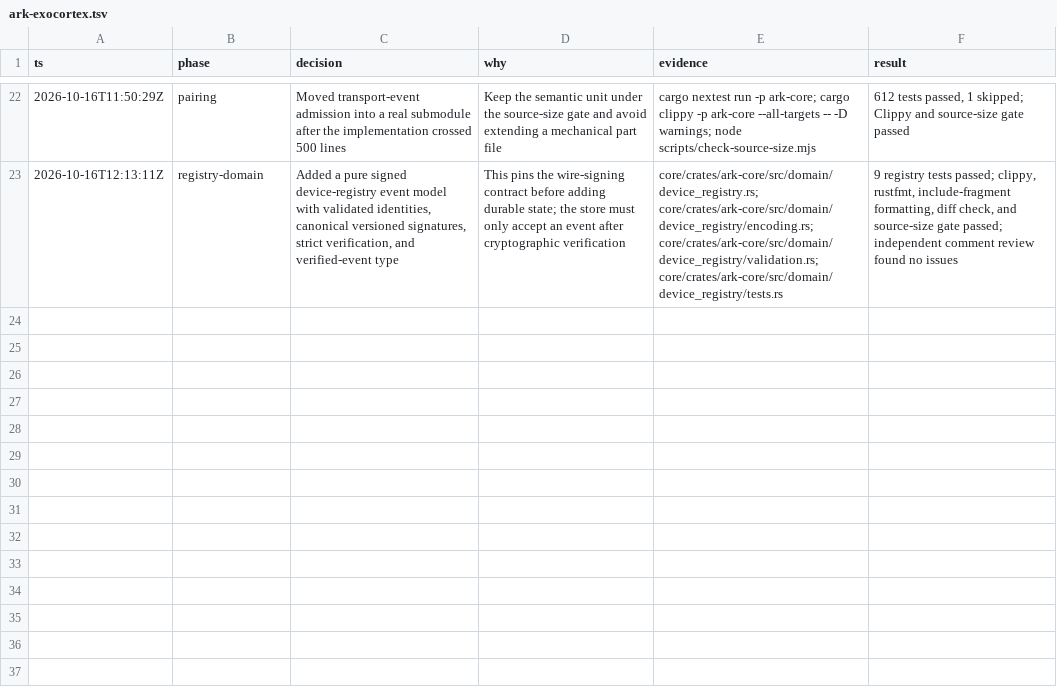
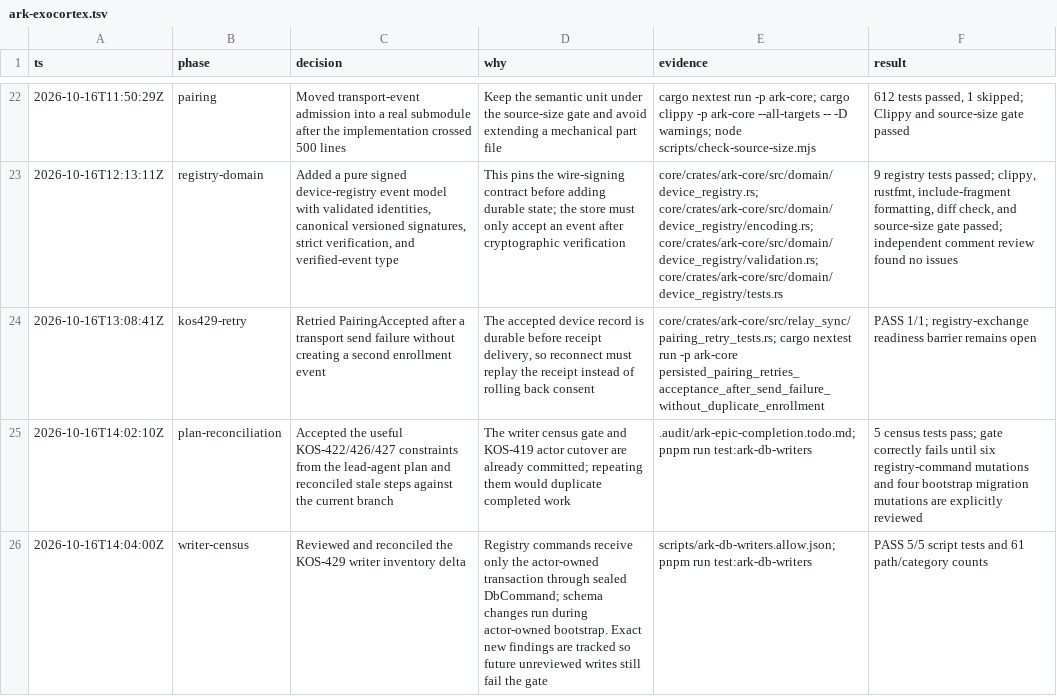
Before and after one commit to makekosmos/cortex, a TSV file: .audit/ark-exocortex.tsv, drawn as a sheet; only a part is shown, gaps mark what is left out; the diff names each change by its address in the sheet, - before the commit and + after, or states it on an @@ line.

Commit message:
feat(ark): persist signed device registry and admission proofs

```diff
--- a/.audit/ark-exocortex.tsv
+++ b/.audit/ark-exocortex.tsv
+row 24: 2026-10-16T13:08:41Z | kos429-retry | Retried PairingAccepted after a transport send failure without creating a second enrollment event | The accepted device record is durable before receipt delivery, so reconnect must replay the receipt instead of rolling back consent | core/crates/ark-core/src/relay_sync/pairing_retry_tests.rs; cargo nextest run -p ark-core persisted_pairing_retries_acceptance_after_send_failure_without_duplicate_enrollment | PASS 1/1; registry-exchange readiness barrier remains open
+row 25: 2026-10-16T14:02:10Z | plan-reconciliation | Accepted the useful KOS-422/426/427 constraints from the lead-agent plan and reconciled stale steps against the current branch | The writer census gate and KOS-419 actor cutover are already committed; repeating them would duplicate completed work | .audit/ark-epic-completion.todo.md; pnpm run test:ark-db-writers | 5 census tests pass; gate correctly fails until six registry-command mutations and four bootstrap migration mutations are explicitly reviewed
+row 26: 2026-10-16T14:04:00Z | writer-census | Reviewed and reconciled the KOS-429 writer inventory delta | Registry commands receive only the actor-owned transaction through sealed DbCommand; schema changes run during actor-owned bootstrap. Exact new findings are tracked so future unreviewed writes still fail the gate | scripts/ark-db-writers.allow.json; pnpm run test:ark-db-writers | PASS 5/5 script tests and 61 path/category counts
```
Also changed, not shown: 25 other files.
